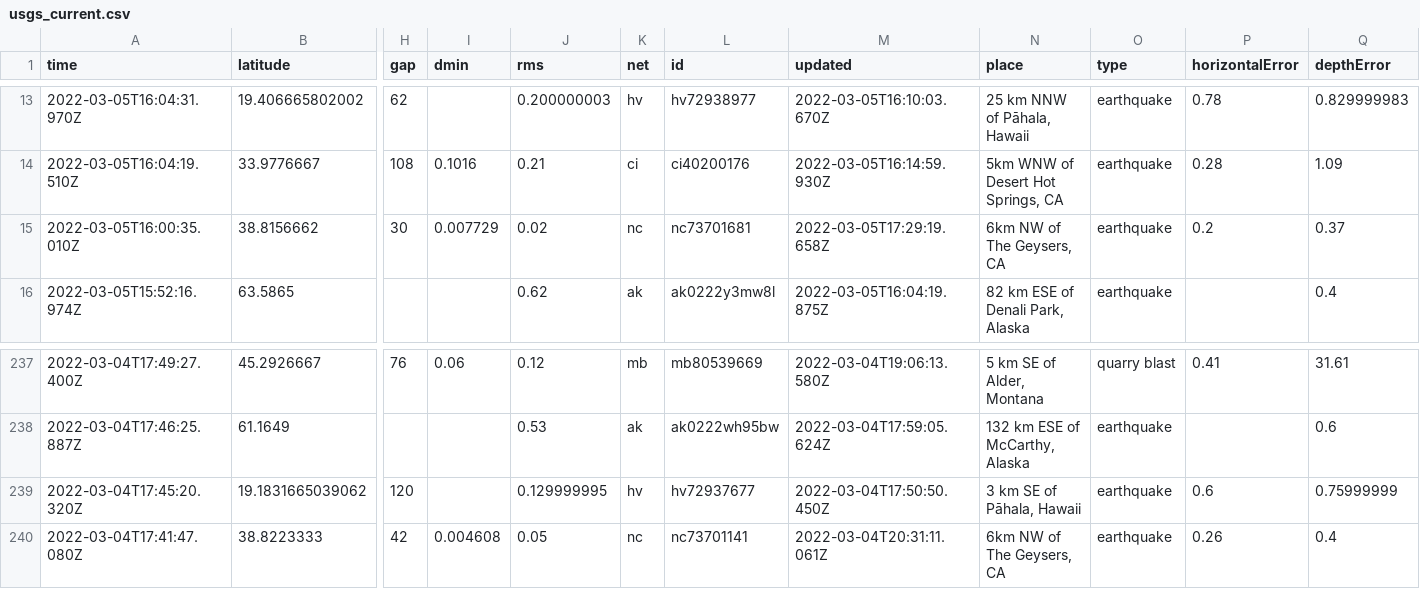
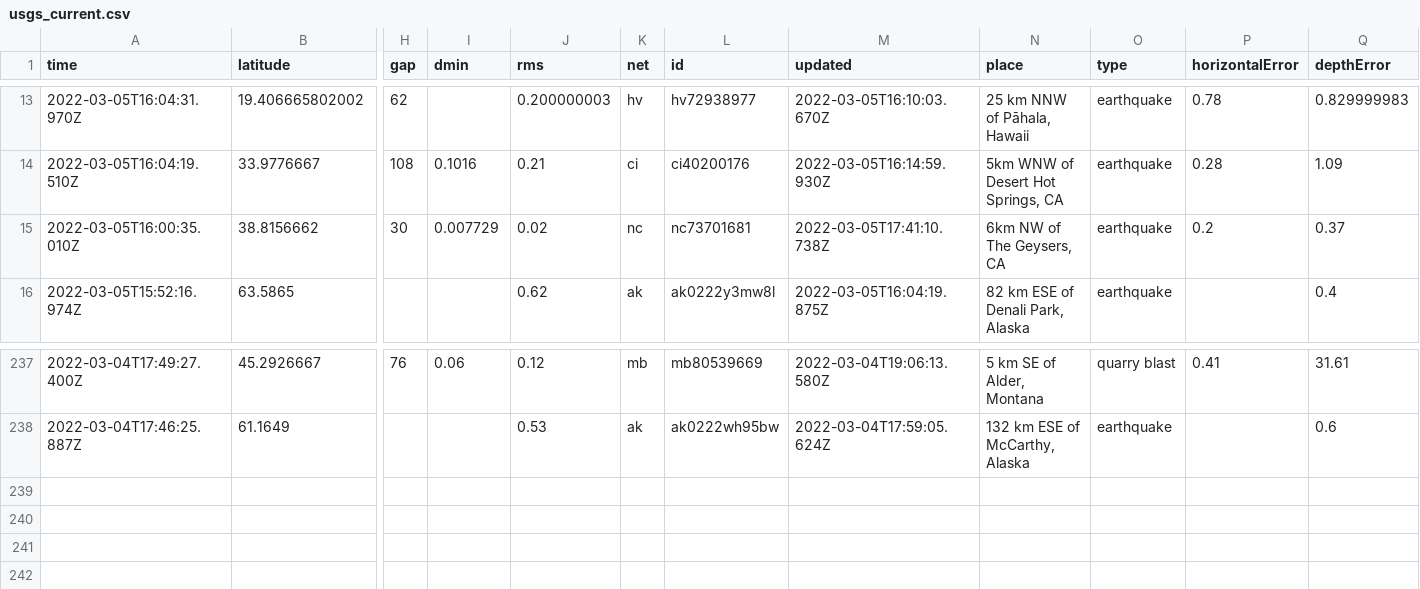
Before and after one commit to johnstont05/nicar22-github-actions, a CSV file: usgs_current.csv, drawn as a sheet; only a part is shown, gaps mark what is left out; rows hold the shown columns only; the diff names each change by its address in the sheet, - before the commit and + after, or states it on an @@ line.

```diff
--- a/usgs_current.csv
+++ b/usgs_current.csv
-M15 (updated): 2022-03-05T17:29:19.658Z
+M15 (updated): 2022-03-05T17:41:10.738Z
-row 239: 2022-03-04T17:45:20.320Z | 19.1831665039062 | 120 |  | 0.129999995 | hv | hv72937677 | 2022-03-04T17:50:50.450Z | 3 km SE of Pāhala, Hawaii | earthquake | 0.6 | 0.75999999
-row 240: 2022-03-04T17:41:47.080Z | 38.8223333 | 42 | 0.004608 | 0.05 | nc | nc73701141 | 2022-03-04T20:31:11.061Z | 6km NW of The Geysers, CA | earthquake | 0.26 | 0.4
```
